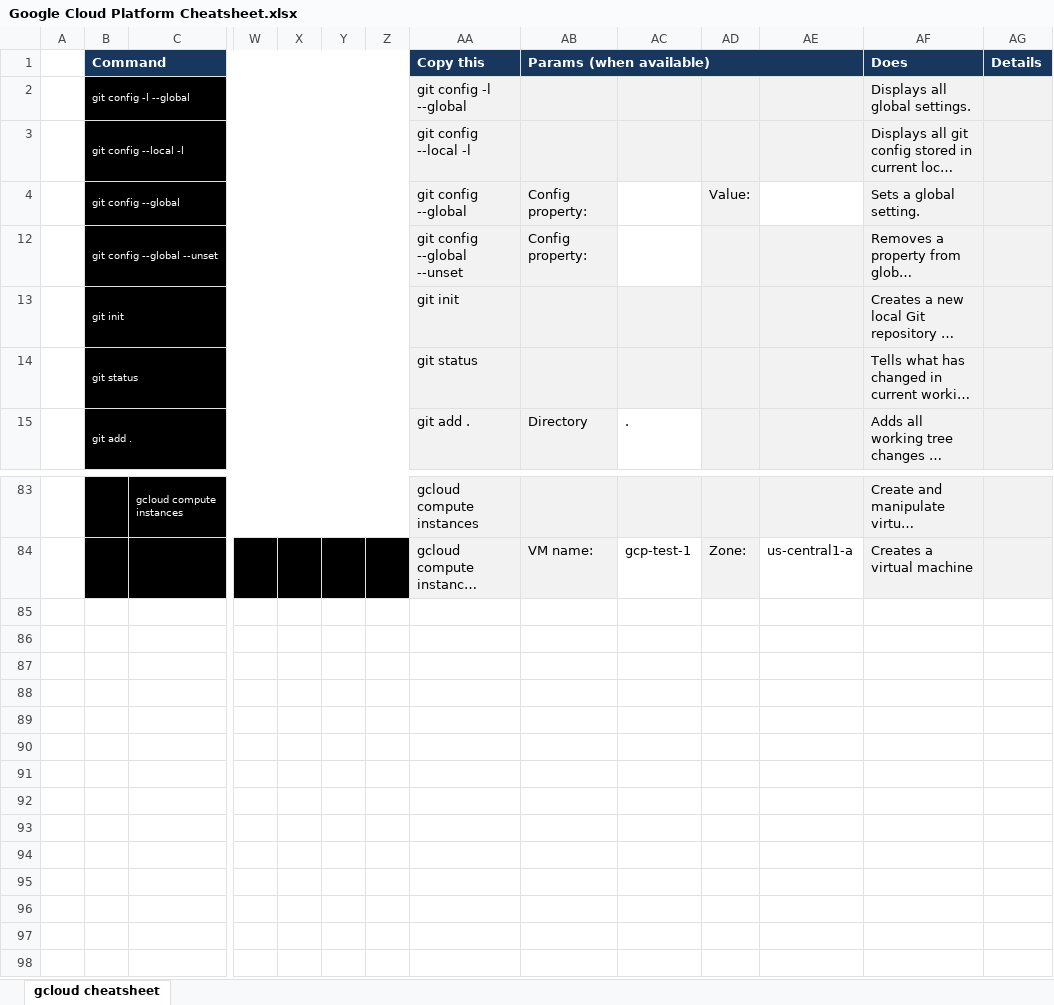
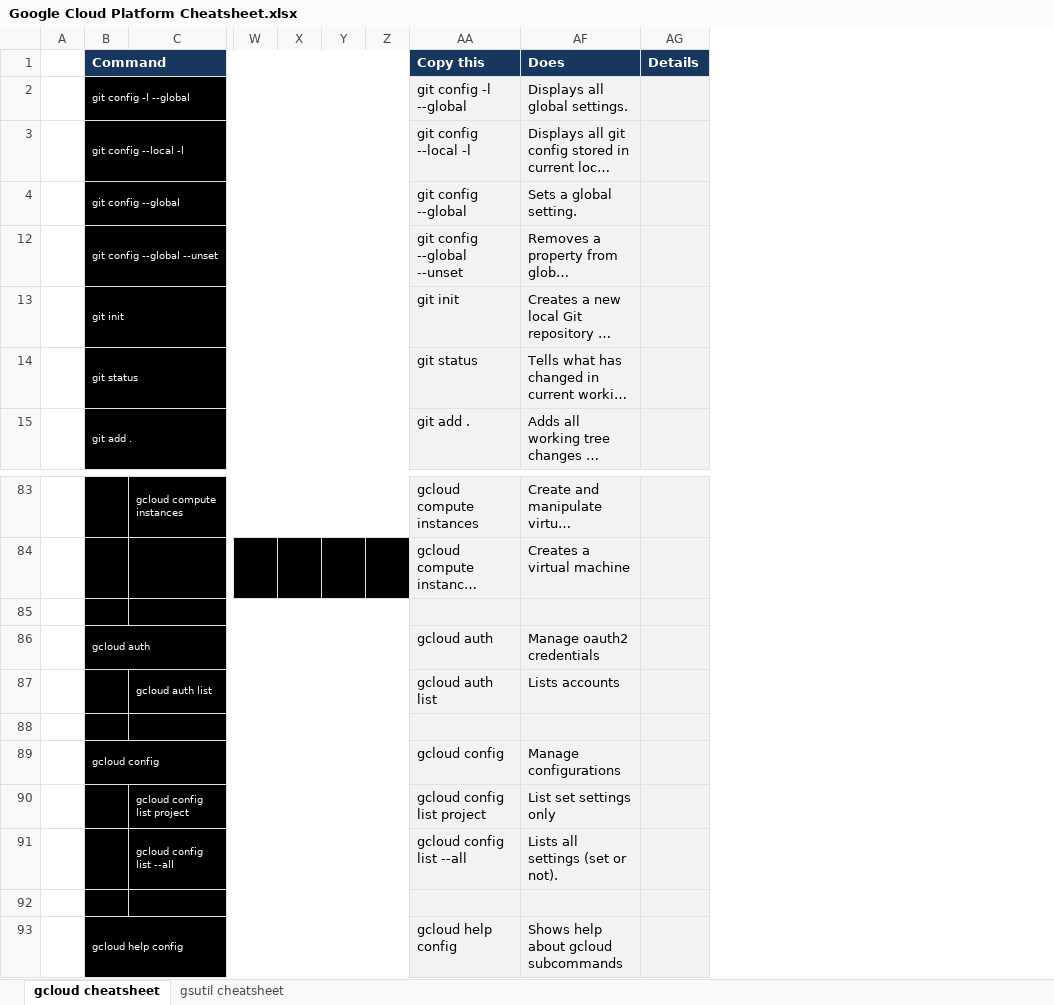
Before and after one commit to ignacio-serrano/misc, an Excel workbook: X-Project tools/Excel/Google Cloud Platform Cheatsheet.xlsx, sheet gcloud cheatsheet, drawn as a sheet; only a part is shown, gaps mark what is left out; long unchanged cells end in …; values as stored, in another font and other column widths than the file's, no borders; removed rows and columns are numbered as before the commit, all else as after; rows hold the shown columns only; ↵ is a line break in a cell; the diff names each change by its address in the sheet, - before the commit and + after, or states it on an @@ line.

Commit message:
Added gsutil cheatsheet.

```diff
--- a/X-Project tools/Excel/Google Cloud Platform Cheatsheet.xlsx (sheet gcloud cheatsheet)
+++ b/X-Project tools/Excel/Google Cloud Platform Cheatsheet.xlsx (sheet gcloud cheatsheet)
+sheet tab: gsutil cheatsheet
@@ column AB (Params (when available)) hidden, rows 4-15: Config property: | Config property: |  |  | Directory; row 84: VM name: @@
@@ column AC hidden, row 15: .; row 84: gcp-test-1 @@
@@ column AD hidden, row 4: Value:; row 84: Zone: @@
@@ column AE hidden, row 84: us-central1-a @@
+row 85: (empty)
+row 86:  | gcloud auth |  |  |  |  |  | gcloud auth | Manage oauth2 credentials
+row 87:  |  | gcloud auth list |  |  |  |  | gcloud auth list | Lists accounts
+row 88: (empty)
+row 89:  | gcloud config |  |  |  |  |  | gcloud config | Manage configurations
+row 90:  |  | gcloud config ↵ list project |  |  |  |  | gcloud config ↵ list project | List set settings only
+row 91:  |  | gcloud config ↵ list --all |  |  |  |  | gcloud config ↵ list --all | Lists all settings (set or not).
+row 92: (empty)
+row 93:  | gcloud help config |  |  |  |  |  | gcloud help config | Shows help about gcloud subcommands
```
Also changed, not shown: hidden cells.
